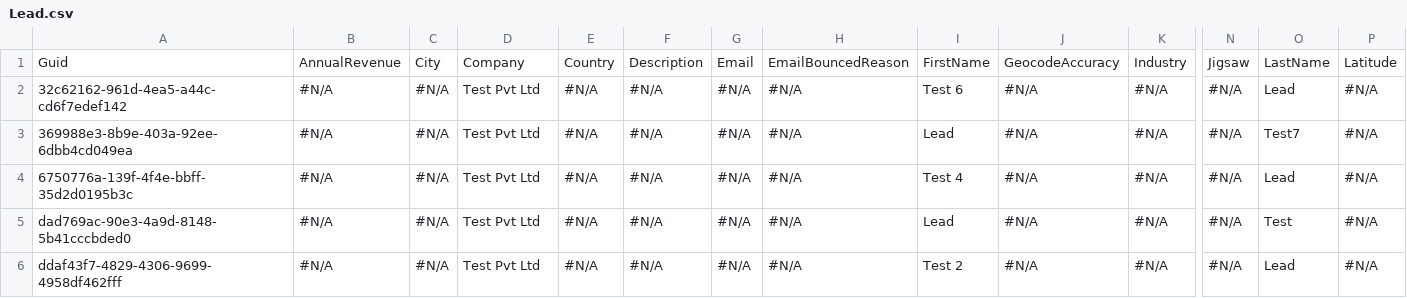
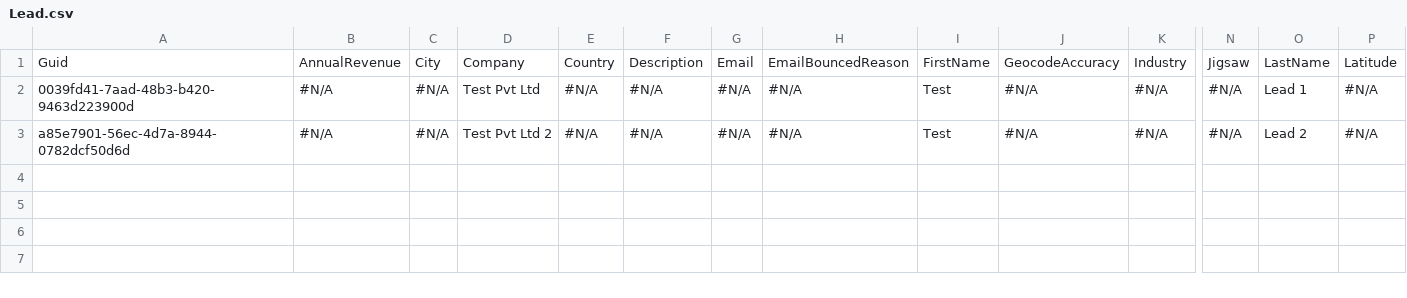
Before and after one commit to Prodlymoover/CPQ-Test-27, a CSV file: Lead.csv, drawn as a sheet; only a part is shown, gaps mark what is left out; removed rows and columns are numbered as before the commit, all else as after; rows hold the shown columns only; the diff names each change by its address in the sheet, - before the commit and + after, or states it on an @@ line.

```diff
--- a/Lead.csv
+++ b/Lead.csv
-row 2: 32c62162-961d-4ea5-a44c-cd6f7edef142 | #N/A | #N/A | Test Pvt Ltd | #N/A | #N/A | #N/A | #N/A | Test 6 | #N/A | #N/A | #N/A | Lead | #N/A
-row 3: 369988e3-8b9e-403a-92ee-6dbb4cd049ea | #N/A | #N/A | Test Pvt Ltd | #N/A | #N/A | #N/A | #N/A | Lead | #N/A | #N/A | #N/A | Test7 | #N/A
-A2: 6750776a-139f-4f4e-bbff-35d2d0195b3c
+A2: 0039fd41-7aad-48b3-b420-9463d223900d
-I2: Test 4
+I2: Test
-O2: Lead
+O2: Lead 1
-row 5: dad769ac-90e3-4a9d-8148-5b41cccbded0 | #N/A | #N/A | Test Pvt Ltd | #N/A | #N/A | #N/A | #N/A | Lead | #N/A | #N/A | #N/A | Test | #N/A
-A3: ddaf43f7-4829-4306-9699-4958df462fff
+A3: a85e7901-56ec-4d7a-8944-0782dcf50d6d
-D3: Test Pvt Ltd
+D3: Test Pvt Ltd 2
-I3: Test 2
+I3: Test
-O3: Lead
+O3: Lead 2
```
Also changed, not shown: Account.csv, Asset.csv, 34 other files.
